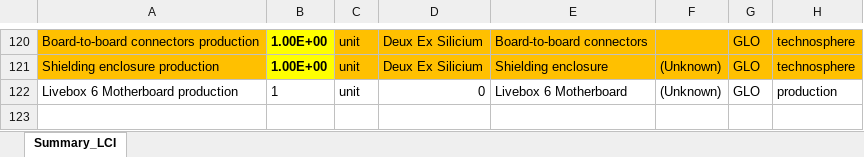
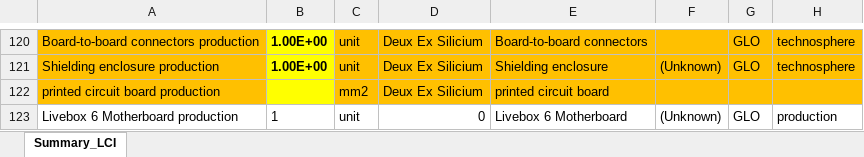
Before and after one commit to merce-fra/Wiki-on-processes-and-products-for-LCA, an Excel workbook: Database_edition/source_import/Example_bw/Livebox_6.xlsx, sheet Summary_LCI, drawn as a sheet; only a part is shown, gaps mark what is left out; values as stored, in another font and other column widths than the file's, no borders; the diff names each change by its address in the sheet, - before the commit and + after, or states it on an @@ line.

Commit message:
Update data

```diff
--- a/Database_edition/source_import/Example_bw/Livebox_6.xlsx (sheet Summary_LCI)
+++ b/Database_edition/source_import/Example_bw/Livebox_6.xlsx (sheet Summary_LCI)
+row 122: printed circuit board production |  | mm2 | Deux Ex Silicium | printed circuit board
```
Also changed, not shown: 5 other files.
